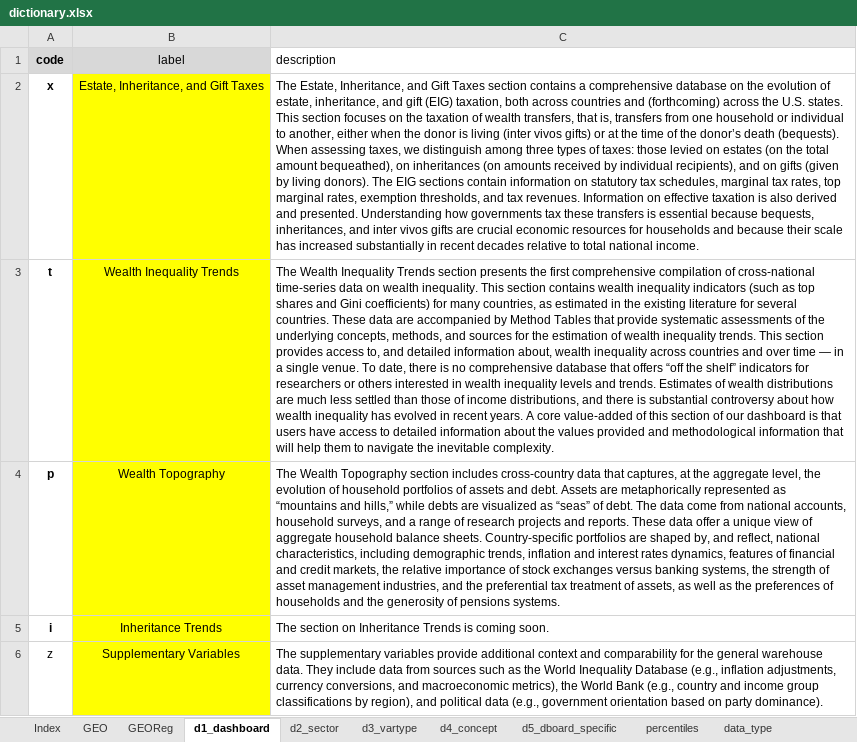
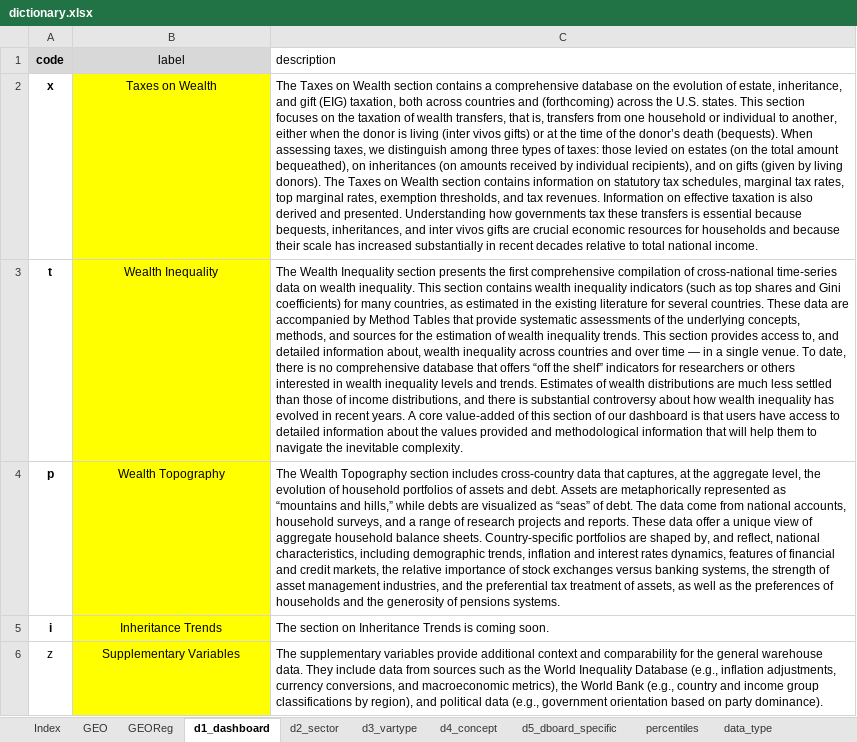
Before and after one commit to ignacio-flores/data-showroom, an Excel workbook: data/dictionary.xlsx, sheet d1_dashboard, drawn as a sheet; values as stored, in another font and other column widths than the file's, no borders; the diff names each change by its address in the sheet, - before the commit and + after, or states it on an @@ line.

```diff
--- a/data/dictionary.xlsx (sheet d1_dashboard)
+++ b/data/dictionary.xlsx (sheet d1_dashboard)
-B2 (label): Estate, Inheritance, and Gift Taxes
+B2 (label): Taxes on Wealth
-C2 (description): The Estate, Inheritance, and Gift Taxes section contains a comprehensive database on the evolution of estate, inheritance, and gift (EIG) taxation, both across countries and (forthcoming) across the U.S. states. This section focuses on the taxation of wealth transfers, that is, transfers from one household or individual to another, either when the donor is living (inter vivos gifts) or at the time of the donor’s death (bequests). When assessing taxes, we distinguish among three types of taxes: those levied on estates (on the total amount bequeathed), on inheritances (on amounts received by individual recipients), and on gifts (given by living donors). The EIG sections contain information on…
+C2 (description): The Taxes on Wealth section contains a comprehensive database on the evolution of estate, inheritance, and gift (EIG) taxation, both across countries and (forthcoming) across the U.S. states. This section focuses on the taxation of wealth transfers, that is, transfers from one household or individual to another, either when the donor is living (inter vivos gifts) or at the time of the donor’s death (bequests). When assessing taxes, we distinguish among three types of taxes: those levied on estates (on the total amount bequeathed), on inheritances (on amounts received by individual recipients), and on gifts (given by living donors). The Taxes on Wealth section contains information on…
-B3 (label): Wealth Inequality Trends
+B3 (label): Wealth Inequality
-C3 (description): …Wealth Inequality Trends section presents…
+C3 (description): …Wealth Inequality section presents…
```
Also changed, not shown: sheet d5_dboard_specific, sheet Sources, 20 other files.
